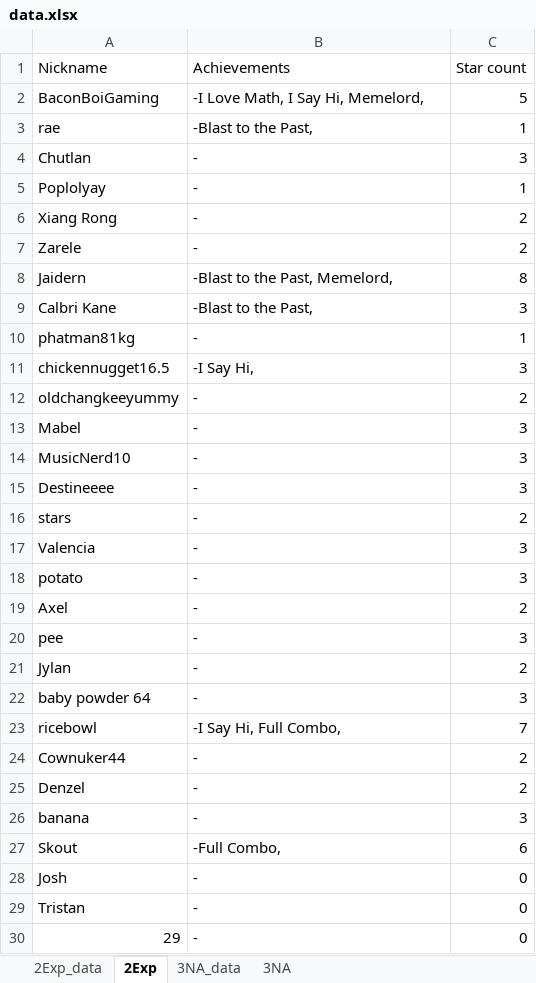
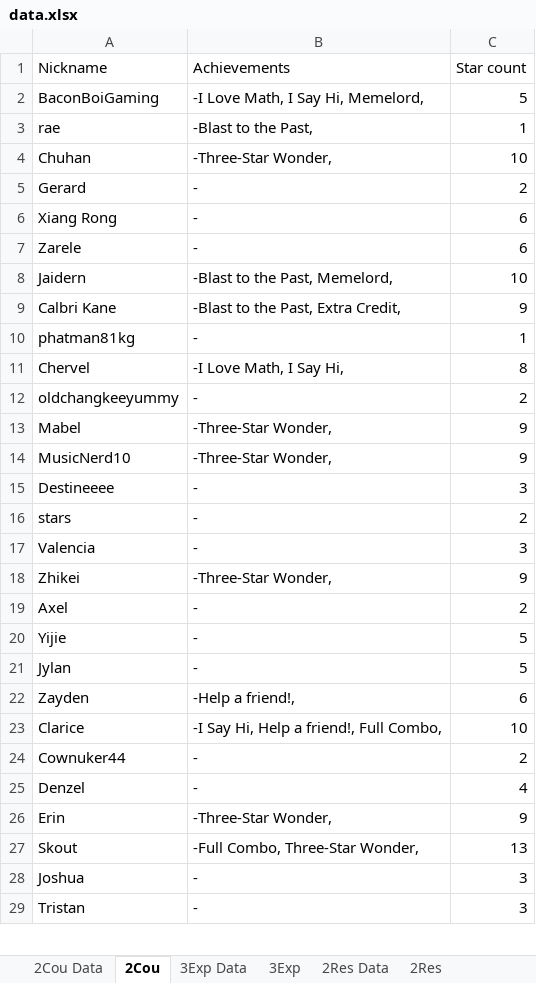
Before and after one commit to wenjunthenwj/wenjunthenwj.github.io, an Excel workbook: docs/data.xlsx, sheet 2Cou, drawn as a sheet; only a part is shown; values as stored, in another font and other column widths than the file's, no borders; removed rows and columns are numbered as before the commit, all else as after; the diff covers the shown part only; the diff names each change by its address in the sheet, - before the commit and + after, or states it on an @@ line.

```diff
--- a/docs/data.xlsx (sheet 2Cou)
+++ b/docs/data.xlsx (sheet 2Cou)
-sheet tab: 2Exp_data
+sheet tab: 2Cou Data
-sheet tab: 2Exp
+sheet tab: 2Cou
-sheet tab: 3NA_data
+sheet tab: 3Exp Data
-sheet tab: 3NA
+sheet tab: 3Exp
+sheet tab: 2Res Data
+sheet tab: 2Res
-row 4: Chutlan | - | 3
-row 5: Poplolyay | - | 1
+row 4: Chuhan | -Three-Star Wonder, | 10
+row 5: Gerard | - | 2
-C6:C7 (Star count): 2
+C6:C7 (Star count): 6
-C8 (Star count): 8
+C8 (Star count): 10
-B9 (Achievements): -Blast to the Past,
+B9 (Achievements): -Blast to the Past, Extra Credit,
-C9 (Star count): 3
+C9 (Star count): 9
-row 11: chickennugget16.5 | -I Say Hi, | 3
+row 11: Chervel | -I Love Math, I Say Hi, | 8
-B13:B14 (Achievements): -
+B13:B14 (Achievements): -Three-Star Wonder,
-C13:C14 (Star count): 3
+C13:C14 (Star count): 9
-row 18: potato | - | 3
+row 18: Zhikei | -Three-Star Wonder, | 9
-row 20: pee | - | 3
+row 20: Yijie | - | 5
-C21 (Star count): 2
+C21 (Star count): 5
-row 22: baby powder 64 | - | 3
-row 23: ricebowl | -I Say Hi, Full Combo, | 7
+row 22: Zayden | -Help a friend!, | 6
+row 23: Clarice | -I Say Hi, Help a friend!, Full Combo, | 10
-C25 (Star count): 2
+C25 (Star count): 4
-row 26: banana | - | 3
+row 26: Erin | -Three-Star Wonder, | 9
-B27 (Achievements): -Full Combo,
+B27 (Achievements): -Full Combo, Three-Star Wonder,
-C27 (Star count): 6
+C27 (Star count): 13
-row 28: Josh | - | 0
+row 28: Joshua | - | 3
-C29 (Star count): 0
+C29 (Star count): 3
-row 30: 29 | - | 0
```
Also changed, not shown: 12 added rows and 11 removed rows elsewhere in this sheet, sheet 2Cou Data, formulas that keep their value, 1 other file.
